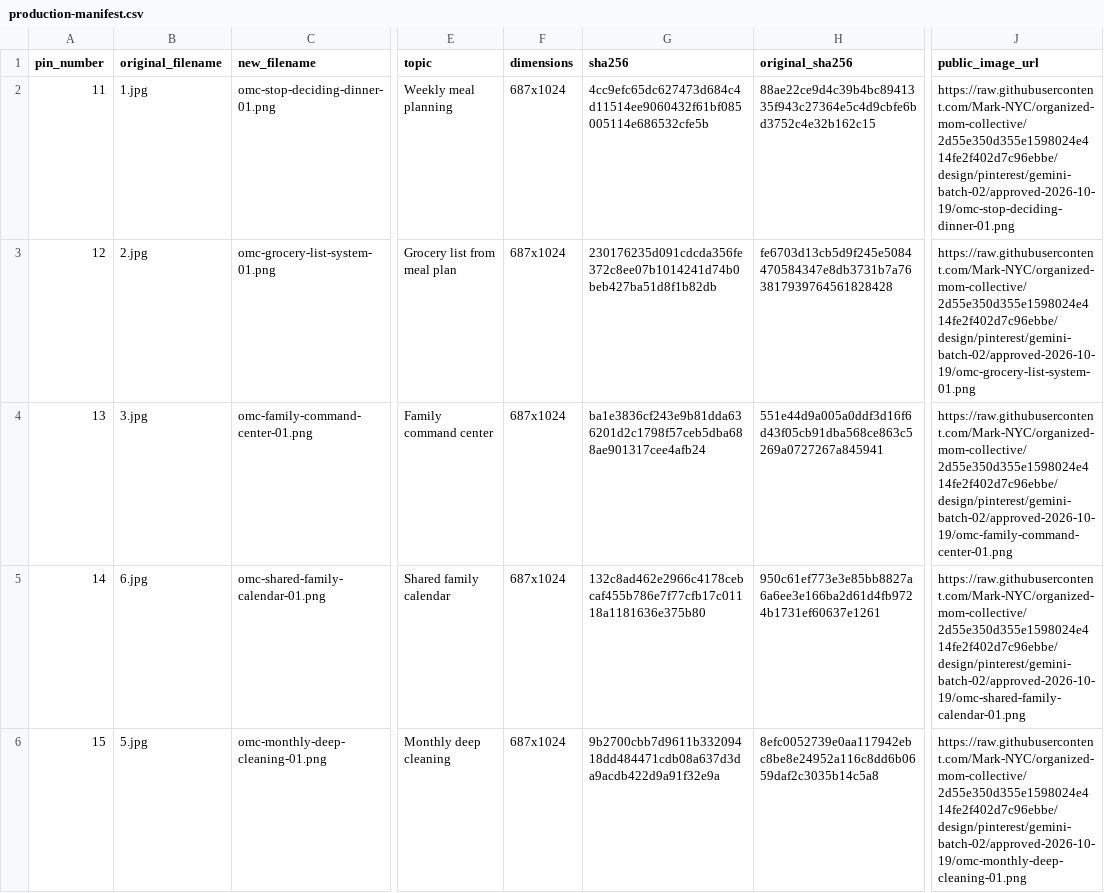
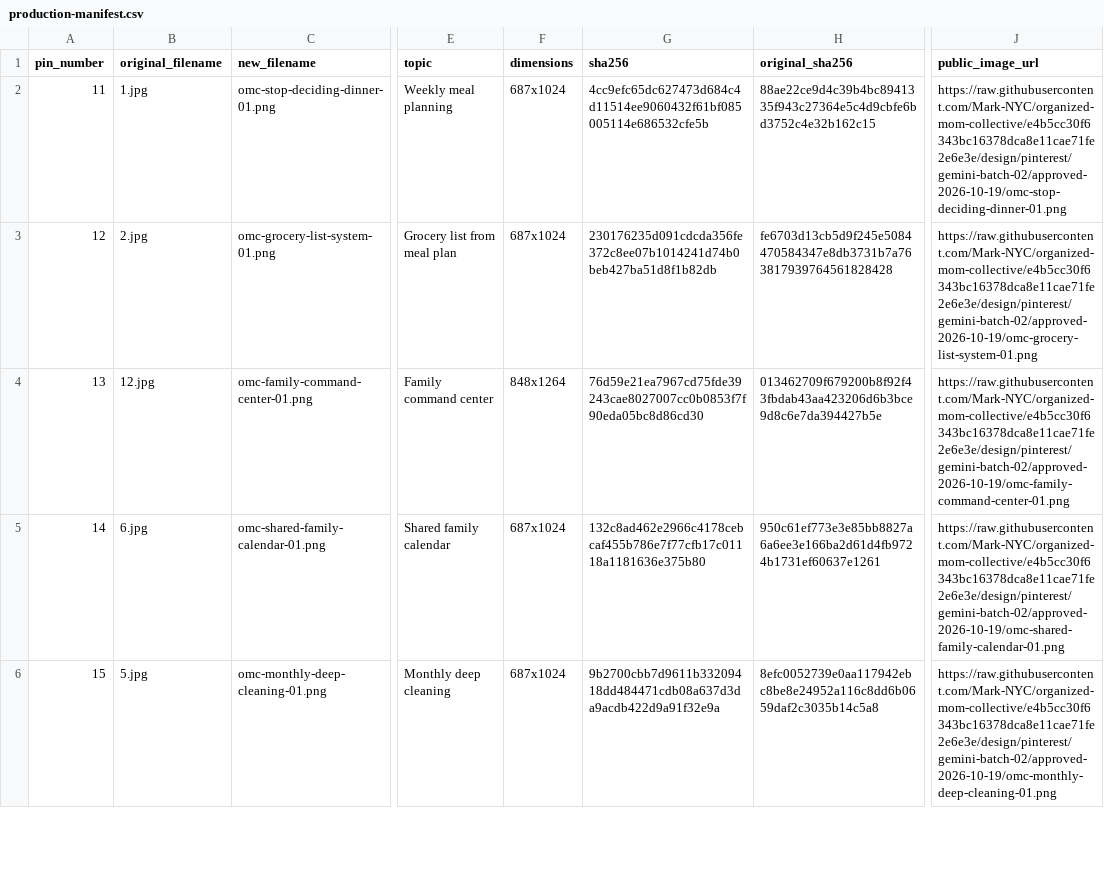
Before and after one commit to Mark-NYC/organized-mom-collective, a CSV file: design/pinterest/gemini-batch-02/approved-2026-10-19/production-manifest.csv, drawn as a sheet; only a part is shown, gaps mark what is left out; the diff covers the shown part only; the diff names each change by its address in the sheet, - before the commit and + after, or states it on an @@ line.

```diff
--- a/design/pinterest/gemini-batch-02/approved-2026-10-19/production-manifest.csv
+++ b/design/pinterest/gemini-batch-02/approved-2026-10-19/production-manifest.csv
-J2 (public_image_url): https://raw.githubusercontent.com/Mark-NYC/organized-mom-collective/2d55e350d355e1598024e414fe2f402d7c96ebbe/design/pinterest/gemini-batch-02/approved-2026-10-19/omc-stop-deciding-dinner-01.png
+J2 (public_image_url): https://raw.githubusercontent.com/Mark-NYC/organized-mom-collective/e4b5cc30f6343bc16378dca8e11cae71fe2e6e3e/design/pinterest/gemini-batch-02/approved-2026-10-19/omc-stop-deciding-dinner-01.png
-J3 (public_image_url): https://raw.githubusercontent.com/Mark-NYC/organized-mom-collective/2d55e350d355e1598024e414fe2f402d7c96ebbe/design/pinterest/gemini-batch-02/approved-2026-10-19/omc-grocery-list-system-01.png
+J3 (public_image_url): https://raw.githubusercontent.com/Mark-NYC/organized-mom-collective/e4b5cc30f6343bc16378dca8e11cae71fe2e6e3e/design/pinterest/gemini-batch-02/approved-2026-10-19/omc-grocery-list-system-01.png
-B4 (original_filename): 3.jpg
+B4 (original_filename): 12.jpg
-F4 (dimensions): 687x1024
+F4 (dimensions): 848x1264
-G4 (sha256): ba1e3836cf243e9b81dda636201d2c1798f57ceb5dba688ae901317cee4afb24
+G4 (sha256): 76d59e21ea7967cd75fde39243cae8027007cc0b0853f7f90eda05bc8d86cd30
-H4 (original_sha256): 551e44d9a005a0ddf3d16f6d43f05cb91dba568ce863c5269a0727267a845941
+H4 (original_sha256): 013462709f679200b8f92f43fbdab43aa423206d6b3bce9d8c6e7da394427b5e
-J4 (public_image_url): https://raw.githubusercontent.com/Mark-NYC/organized-mom-collective/2d55e350d355e1598024e414fe2f402d7c96ebbe/design/pinterest/gemini-batch-02/approved-2026-10-19/omc-family-command-center-01.png
+J4 (public_image_url): https://raw.githubusercontent.com/Mark-NYC/organized-mom-collective/e4b5cc30f6343bc16378dca8e11cae71fe2e6e3e/design/pinterest/gemini-batch-02/approved-2026-10-19/omc-family-command-center-01.png
-J5 (public_image_url): https://raw.githubusercontent.com/Mark-NYC/organized-mom-collective/2d55e350d355e1598024e414fe2f402d7c96ebbe/design/pinterest/gemini-batch-02/approved-2026-10-19/omc-shared-family-calendar-01.png
+J5 (public_image_url): https://raw.githubusercontent.com/Mark-NYC/organized-mom-collective/e4b5cc30f6343bc16378dca8e11cae71fe2e6e3e/design/pinterest/gemini-batch-02/approved-2026-10-19/omc-shared-family-calendar-01.png
-J6 (public_image_url): https://raw.githubusercontent.com/Mark-NYC/organized-mom-collective/2d55e350d355e1598024e414fe2f402d7c96ebbe/design/pinterest/gemini-batch-02/approved-2026-10-19/omc-monthly-deep-cleaning-01.png
+J6 (public_image_url): https://raw.githubusercontent.com/Mark-NYC/organized-mom-collective/e4b5cc30f6343bc16378dca8e11cae71fe2e6e3e/design/pinterest/gemini-batch-02/approved-2026-10-19/omc-monthly-deep-cleaning-01.png
```
Also changed, not shown: 5 edited cells elsewhere in this file, design/pinterest/gemini-batch-02/approved-2026-10-19/pinterest-import-ready.csv, design/pinterest/gemini-batch-02/approved-2026-10-19/pinterest-metadata.csv, 3 other files.
